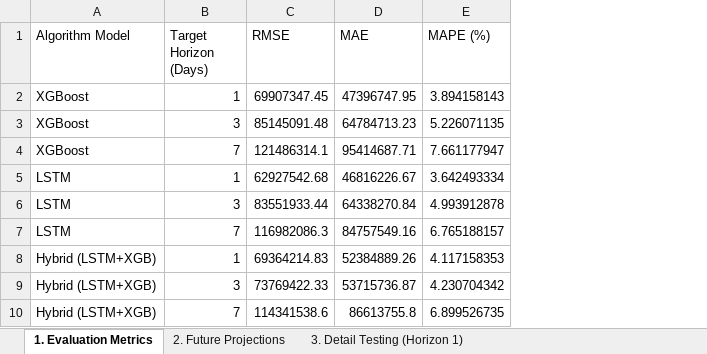
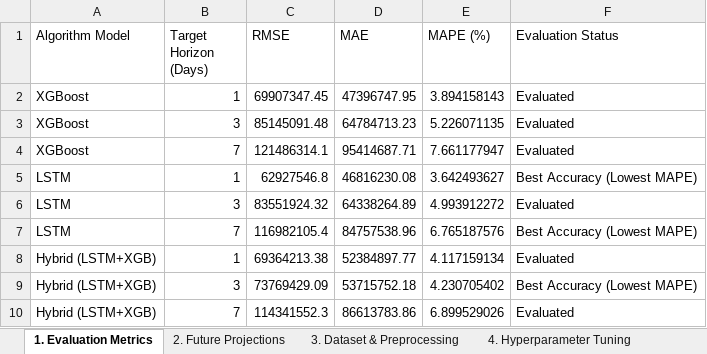
Before and after one commit to Shdyt13/bitcoin-prediction-lstm-xgboost, an Excel workbook: docs/Bitcoin_Analysis_Data.xlsx, sheet 1. Evaluation Metrics, drawn as a sheet; values as stored, in another font and other column widths than the file's, no borders; removed rows and columns are numbered as before the commit, all else as after; the diff names each change by its address in the sheet, - before the commit and + after, or states it on an @@ line.

```diff
--- a/docs/Bitcoin_Analysis_Data.xlsx (sheet 1. Evaluation Metrics)
+++ b/docs/Bitcoin_Analysis_Data.xlsx (sheet 1. Evaluation Metrics)
-sheet tab: 3. Detail Testing (Horizon 1)
+sheet tab: 3. Dataset & Preprocessing
+sheet tab: 4. Hyperparameter Tuning
+column F (Evaluation Status), rows 2-4: all Evaluated
-row 5: LSTM | 1 | 62927542.68 | 46816226.67 | 3.642493334
-row 6: LSTM | 3 | 83551933.44 | 64338270.84 | 4.993912878
-row 7: LSTM | 7 | 116982086.3 | 84757549.16 | 6.765188157
-row 8: Hybrid (LSTM+XGB) | 1 | 69364214.83 | 52384889.26 | 4.117158353
-row 9: Hybrid (LSTM+XGB) | 3 | 73769422.33 | 53715736.87 | 4.230704342
-row 10: Hybrid (LSTM+XGB) | 7 | 114341538.6 | 86613755.8 | 6.899526735
+row 5: LSTM | 1 | 62927546.8 | 46816230.08 | 3.642493627 | Best Accuracy (Lowest MAPE)
+row 6: LSTM | 3 | 83551924.32 | 64338264.89 | 4.993912272 | Evaluated
+row 7: LSTM | 7 | 116982105.4 | 84757538.96 | 6.765187576 | Best Accuracy (Lowest MAPE)
+row 8: Hybrid (LSTM+XGB) | 1 | 69364213.38 | 52384897.77 | 4.117159134 | Evaluated
+row 9: Hybrid (LSTM+XGB) | 3 | 73769429.09 | 53715752.18 | 4.230705402 | Best Accuracy (Lowest MAPE)
+row 10: Hybrid (LSTM+XGB) | 7 | 114341552.3 | 86613783.86 | 6.899529026 | Evaluated
```
Also changed, not shown: sheet 3. Dataset & Preprocessing, sheet 2. Future Projections, other sheet tabs, 8 other files.
